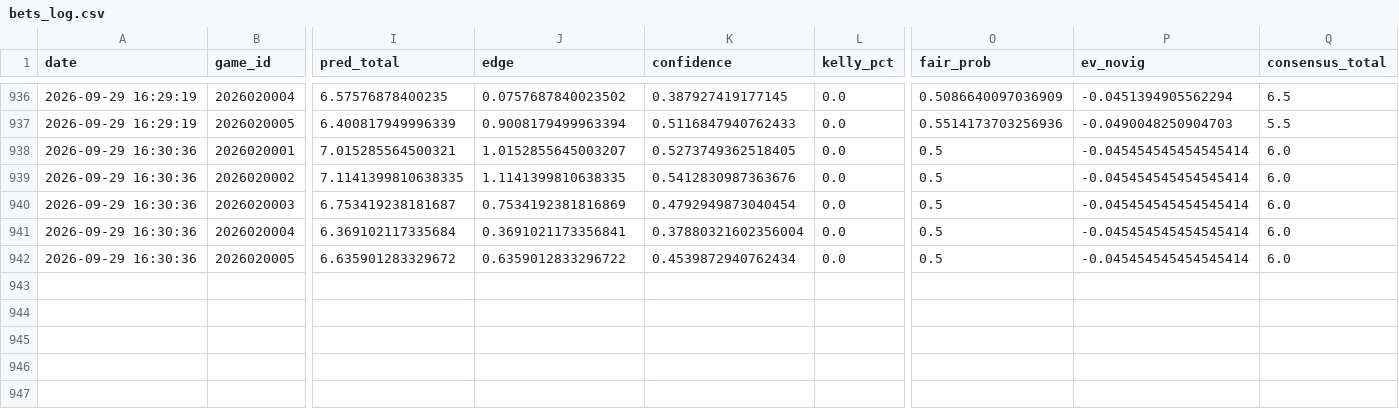
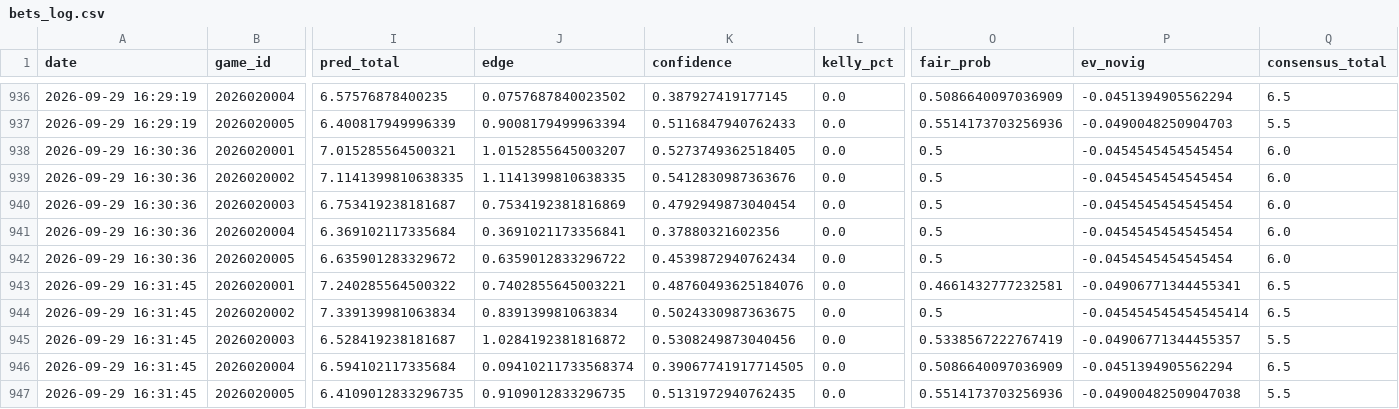
Before and after one commit to kirbypuckett031460-web/nhl, a CSV file: bets_log.csv, drawn as a sheet; only a part is shown, gaps mark what is left out; rows hold the shown columns only; the diff names each change by its address in the sheet, - before the commit and + after, or states it on an @@ line.

```diff
--- a/bets_log.csv
+++ b/bets_log.csv
-P938:P942 (ev_novig): -0.045454545454545414
+P938:P942 (ev_novig): -0.0454545454545454
-K941 (confidence): 0.37880321602356004
+K941 (confidence): 0.37880321602356
+row 943: 2026-09-29 16:31:45 | 2026020001 | 7.240285564500322 | 0.7402855645003221 | 0.48760493625184076 | 0.0 | 0.4661432777232581 | -0.04906771344455341 | 6.5
+row 944: 2026-09-29 16:31:45 | 2026020002 | 7.339139981063834 | 0.839139981063834 | 0.5024330987363675 | 0.0 | 0.5 | -0.045454545454545414 | 6.5
+row 945: 2026-09-29 16:31:45 | 2026020003 | 6.528419238181687 | 1.0284192381816872 | 0.5308249873040456 | 0.0 | 0.5338567222767419 | -0.04906771344455357 | 5.5
+row 946: 2026-09-29 16:31:45 | 2026020004 | 6.594102117335684 | 0.09410211733568374 | 0.39067741917714505 | 0.0 | 0.5086640097036909 | -0.0451394905562294 | 6.5
+row 947: 2026-09-29 16:31:45 | 2026020005 | 6.4109012833296735 | 0.9109012833296735 | 0.5131972940762435 | 0.0 | 0.5514173703256936 | -0.04900482509047038 | 5.5
```
Also changed, not shown: 2 other files.
